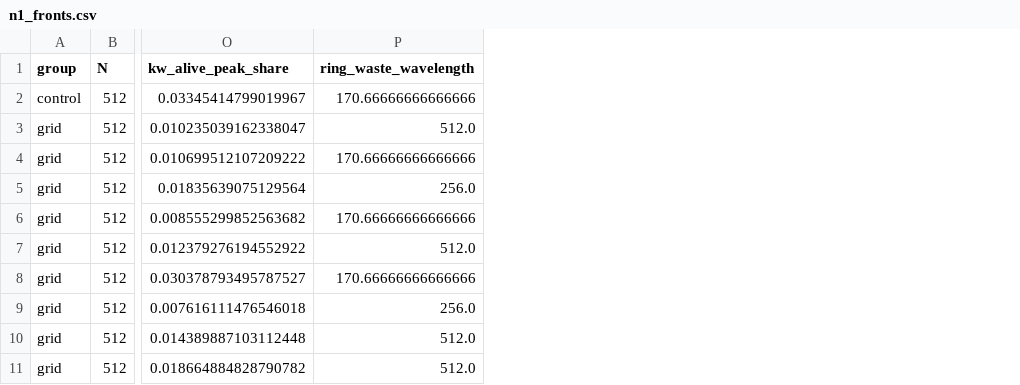
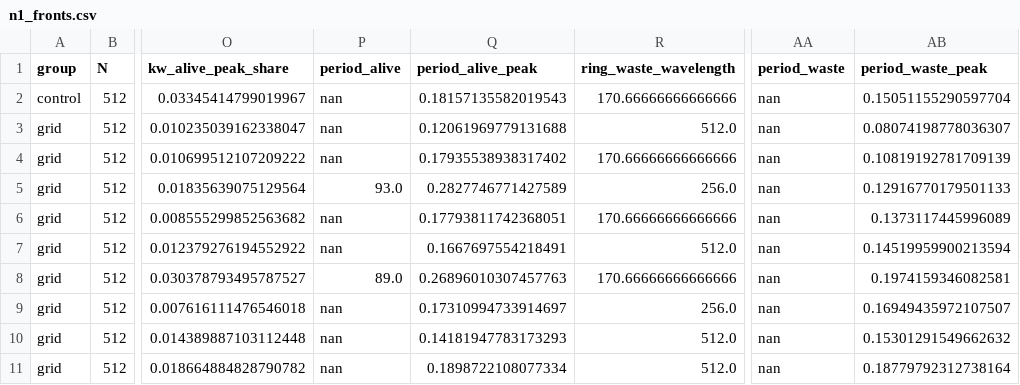
Before and after one commit to nhpackard/EvoCA, a CSV file: Research/Chem/Scans/2026-10-24_N6_layered_fronts/n1_fronts.csv, drawn as a sheet; only a part is shown, gaps mark what is left out; the diff names each change by its address in the sheet, - before the commit and + after, or states it on an @@ line.

```diff
--- a/Research/Chem/Scans/2026-10-24_N6_layered_fronts/n1_fronts.csv
+++ b/Research/Chem/Scans/2026-10-24_N6_layered_fronts/n1_fronts.csv
+column P (period_alive), rows 2-11: nan | nan | nan | 93.0 | nan | nan | 89.0 | nan | nan | nan
+column Q (period_alive_peak), rows 2-11: 0.18157135582019543 | 0.12061969779131688 | 0.17935538938317402 | 0.2827746771427589 | 0.17793811742368051 | 0.1667697554218491 | 0.26896010307457763 | 0.17310994733914697 | 0.14181947783173293 | 0.1898722108077334
+column AA (period_waste), rows 2-11: all nan
+column AB (period_waste_peak), rows 2-11: 0.15051155290597704 | 0.08074198778036307 | 0.10819192781709139 | 0.12916770179501133 | 0.1373117445996089 | 0.14519959900213594 | 0.1974159346082581 | 0.16949435972107507 | 0.15301291549662632 | 0.18779792312738164
```
Also changed, not shown: 13 other files.
